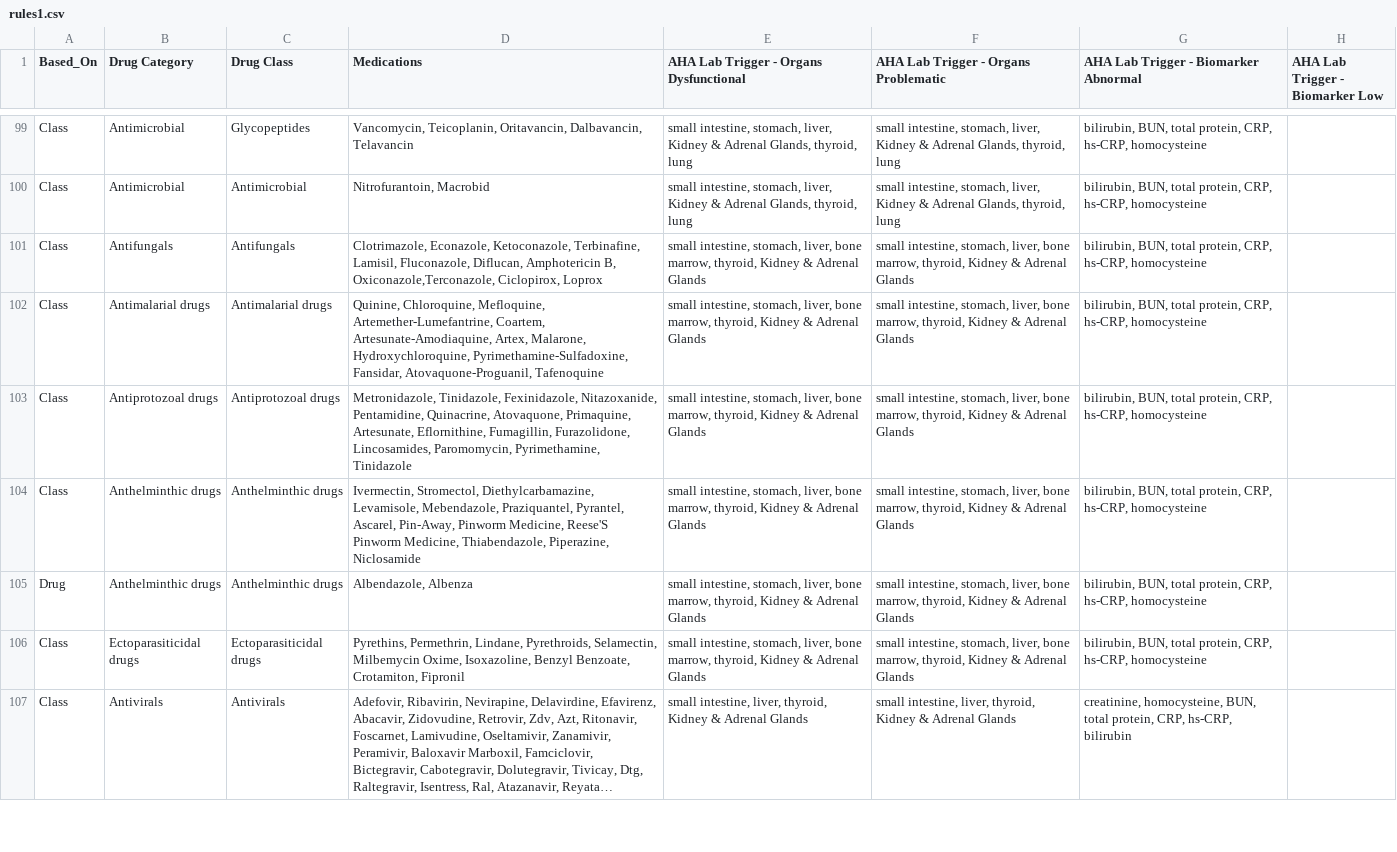
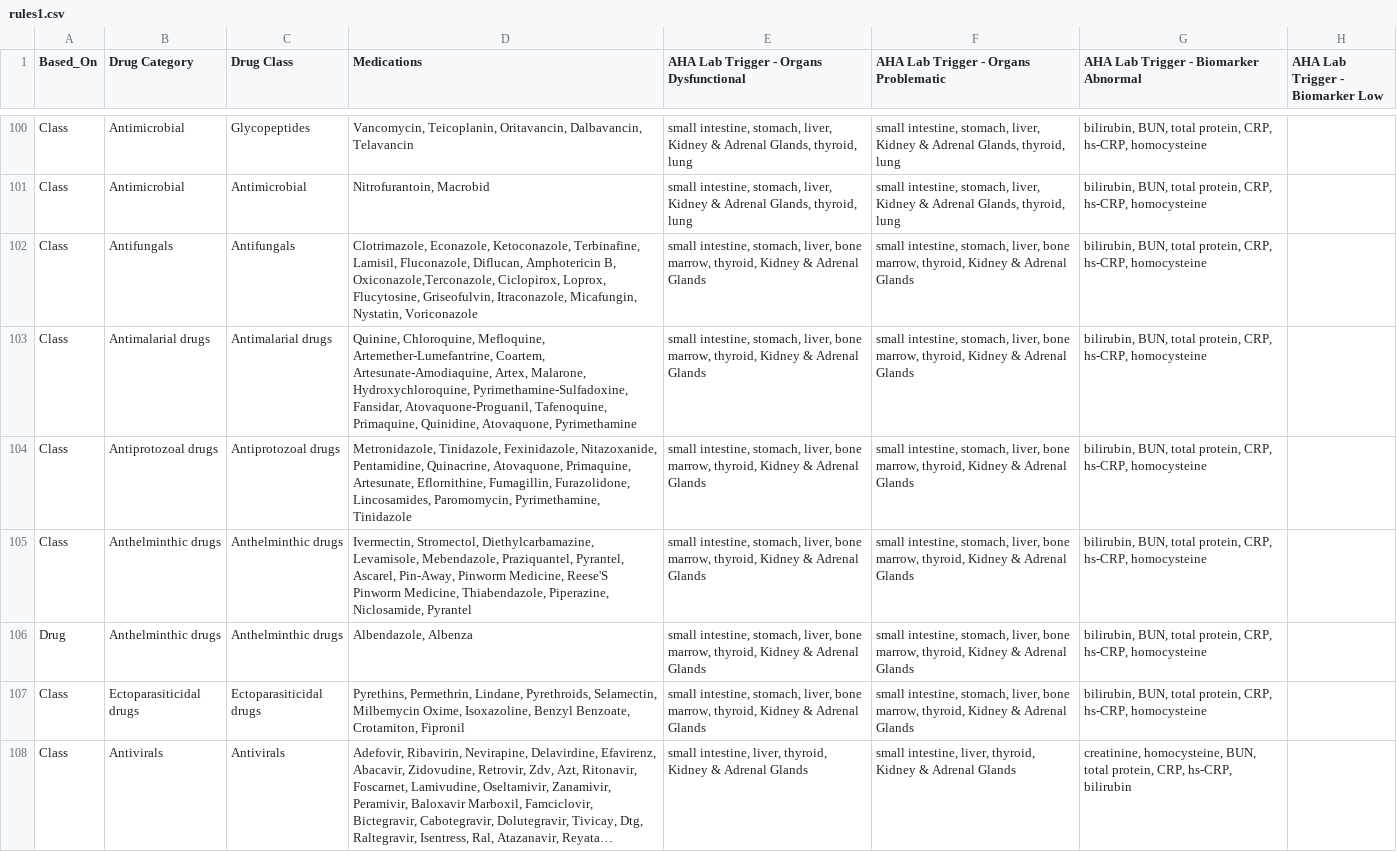
Before and after one commit to jashqtech/labdrugbackend, a CSV file: rules1.csv, drawn as a sheet; only a part is shown, gaps mark what is left out; long unchanged cells end in …; addresses are those after the commit; the diff covers the shown part only; the diff names each change by its address in the sheet, - before the commit and + after, or states it on an @@ line.

Commit message:
updated csv

```diff
--- a/rules1.csv
+++ b/rules1.csv
-D102 (Medications): …Oxiconazole,Terconazole, Ciclopirox, Loprox
+D102 (Medications): …Oxiconazole,Terconazole, Ciclopirox, Loprox, Flucytosine, Griseofulvin, Itraconazole, Micafungin, Nystatin, Voriconazole
-D103 (Medications): …Fansidar, Atovaquone-Proguanil, Tafenoquine
+D103 (Medications): …Fansidar, Atovaquone-Proguanil, Tafenoquine, Primaquine, Quinidine, Atovaquone, Pyrimethamine
-D105 (Medications): …Thiabendazole, Piperazine, Niclosamide
+D105 (Medications): …Thiabendazole, Piperazine, Niclosamide, Pyrantel
```
Also changed, not shown: 1 added row and 3 edited cells elsewhere in this file.
